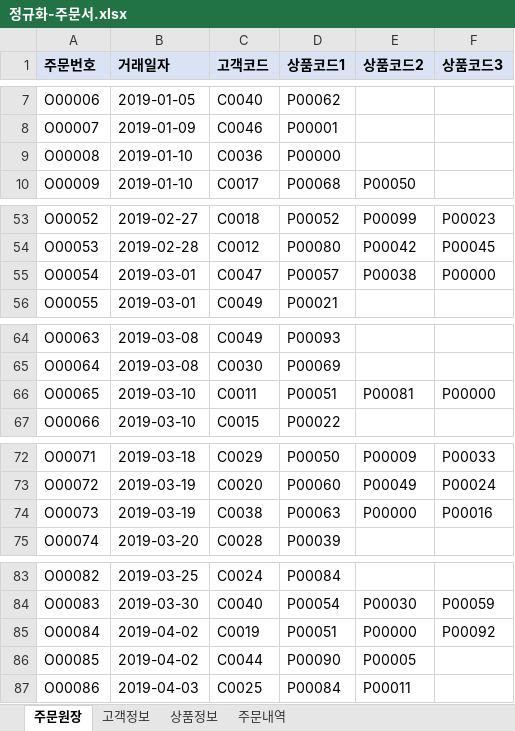
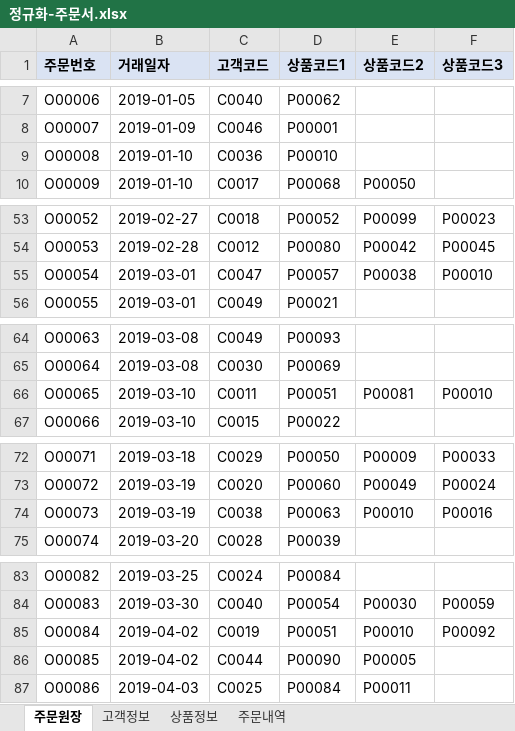
Before and after one commit to WHM0304/Biz-2024-DBMS, an Excel workbook: MYSQL/주문서/정규화-주문서.xlsx, sheet 주문원장, drawn as a sheet; only a part is shown, gaps mark what is left out; values as stored, in another font and other column widths than the file's, no borders; the diff covers the shown part only; the diff names each change by its address in the sheet, - before the commit and + after, or states it on an @@ line.

```diff
--- a/MYSQL/주문서/정규화-주문서.xlsx (sheet 주문원장)
+++ b/MYSQL/주문서/정규화-주문서.xlsx (sheet 주문원장)
-D9 (상품코드1): P00000
+D9 (상품코드1): P00010
-F55 (상품코드3): P00000
+F55 (상품코드3): P00010
-F66 (상품코드3): P00000
+F66 (상품코드3): P00010
-E74 (상품코드2): P00000
+E74 (상품코드2): P00010
-E85 (상품코드2): P00000
+E85 (상품코드2): P00010
```
Also changed, not shown: 2 edited cells elsewhere in this sheet, sheet 주문내역, 10 other files.
